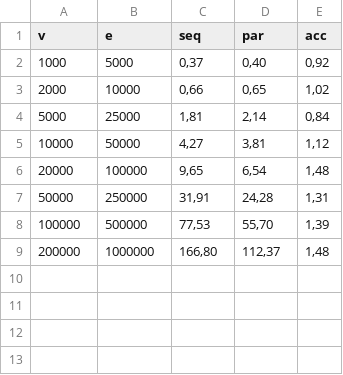
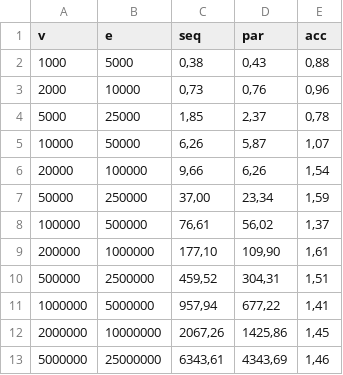
Before and after one commit to University-Work-xXx-GloriousPhoenix-xXx/Parallel-Kosaraju, a CSV file: ParallelKosaraju/ParallelKosaraju/result/result.csv, drawn as a sheet.

Commit message:
result save

```diff
--- a/ParallelKosaraju/ParallelKosaraju/result/result.csv
+++ b/ParallelKosaraju/ParallelKosaraju/result/result.csv
@@ -1,9 +1,13 @@
 v;e;seq;par;acc
-1000;5000;0,37;0,40;0,92
-2000;10000;0,66;0,65;1,02
-5000;25000;1,81;2,14;0,84
-10000;50000;4,27;3,81;1,12
-20000;100000;9,65;6,54;1,48
-50000;250000;31,91;24,28;1,31
-100000;500000;77,53;55,70;1,39
-200000;1000000;166,80;112,37;1,48
+1000;5000;0,38;0,43;0,88
+2000;10000;0,73;0,76;0,96
+5000;25000;1,85;2,37;0,78
+10000;50000;6,26;5,87;1,07
+20000;100000;9,66;6,26;1,54
+50000;250000;37,00;23,34;1,59
+100000;500000;76,61;56,02;1,37
+200000;1000000;177,10;109,90;1,61
+500000;2500000;459,52;304,31;1,51
+1000000;5000000;957,94;677,22;1,41
+2000000;10000000;2067,26;1425,86;1,45
+5000000;25000000;6343,61;4343,69;1,46
```
Also changed, not shown: 1 other file.
